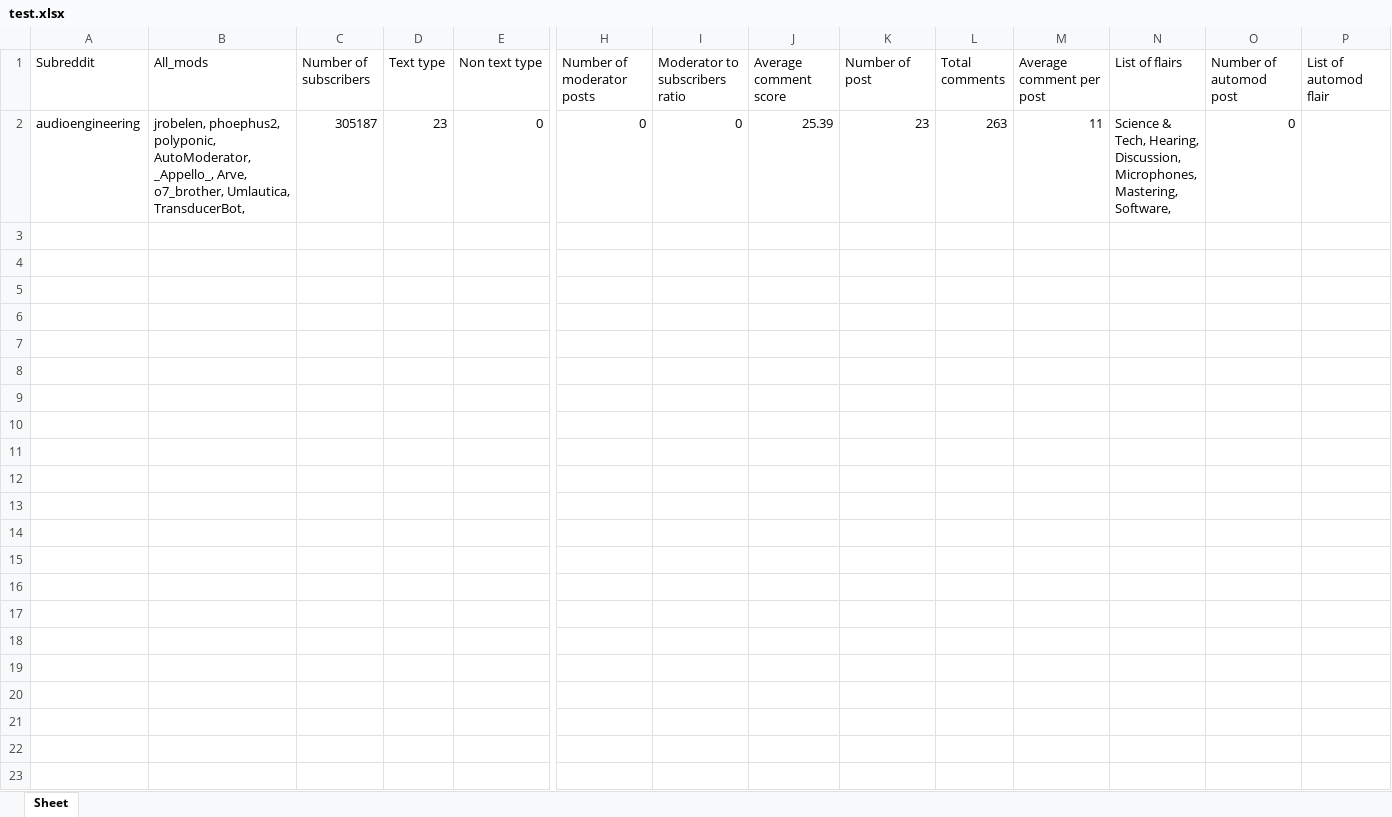
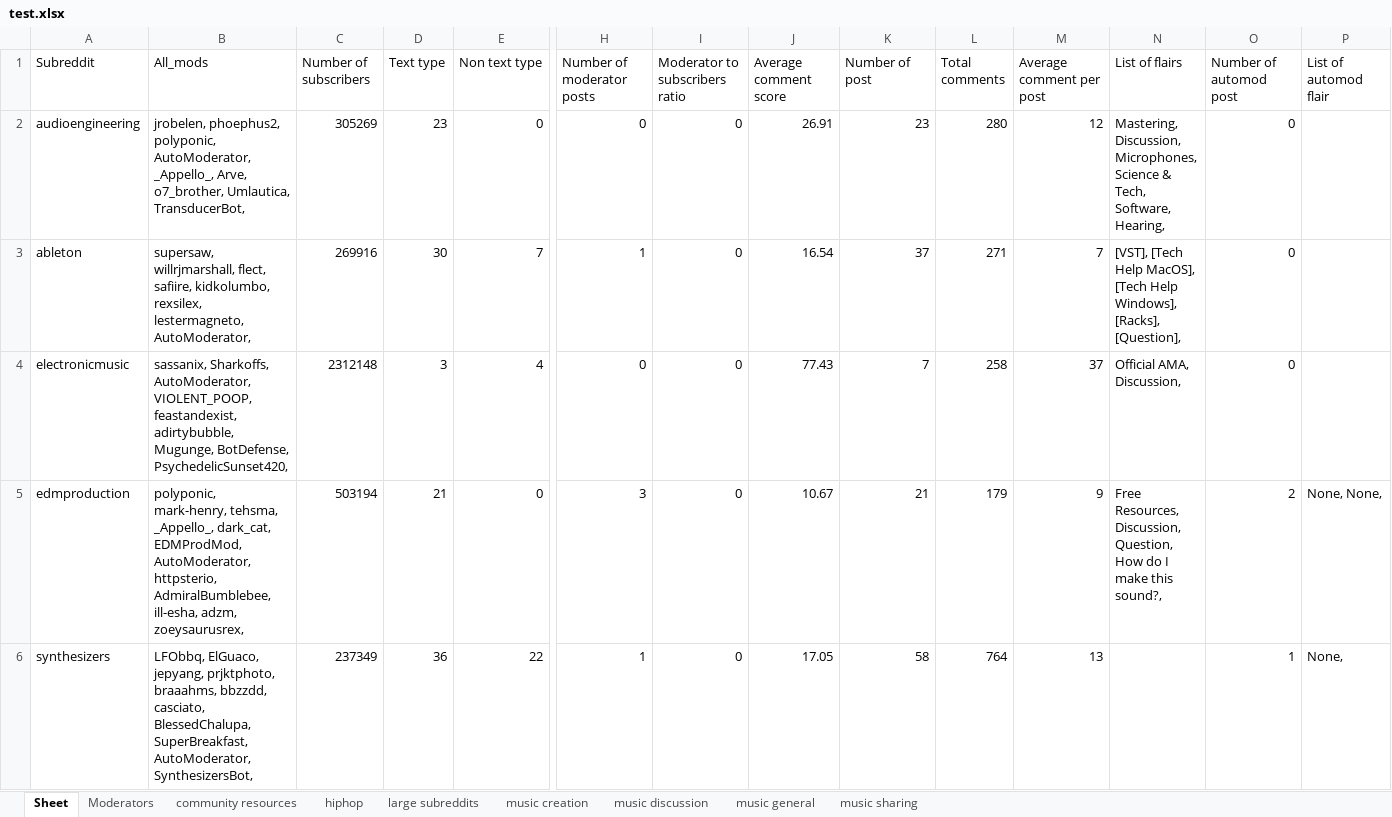
Before and after one commit to Bruksx/reddit_to_excel, an Excel workbook: spreadsheets/test.xlsx, sheet Sheet, drawn as a sheet; only a part is shown, gaps mark what is left out; values as stored, in another font and other column widths than the file's, no borders; rows hold the shown columns only; the diff covers the shown part only; the diff names each change by its address in the sheet, - before the commit and + after, or states it on an @@ line.

```diff
--- a/spreadsheets/test.xlsx (sheet Sheet)
+++ b/spreadsheets/test.xlsx (sheet Sheet)
+sheet tab: Moderators
+sheet tab: community resources
+sheet tab: hiphop
+sheet tab: large subreddits
+sheet tab: music creation
+sheet tab: music discussion
+sheet tab: music general
+sheet tab: music sharing
-C2 (Number of subscribers): 305187
+C2 (Number of subscribers): 305269
-J2 (Average comment score): 25.39
+J2 (Average comment score): 26.91
-L2 (Total comments): 263
+L2 (Total comments): 280
-M2 (Average comment per post): 11
+M2 (Average comment per post): 12
-N2 (List of flairs): Science & Tech, Hearing, Discussion, Microphones, Mastering, Software,
+N2 (List of flairs): Mastering, Discussion, Microphones, Science & Tech, Software, Hearing,
+row 3: ableton | supersaw, willrjmarshall, flect, safiire, kidkolumbo, rexsilex, lestermagneto, AutoModerator, | 269916 | 30 | 7 | 1 | 0 | 16.54 | 37 | 271 | 7 | [VST], [Tech Help MacOS], [Tech Help Windows], [Racks], [Question], | 0
+row 4: electronicmusic | sassanix, Sharkoffs, AutoModerator, VIOLENT_POOP, feastandexist, adirtybubble, Mugunge, BotDefense, PsychedelicSunset420, | 2312148 | 3 | 4 | 0 | 0 | 77.43 | 7 | 258 | 37 | Official AMA, Discussion, | 0
+row 5: edmproduction | polyponic, mark-henry, tehsma, _Appello_, dark_cat, EDMProdMod, AutoModerator, httpsterio, AdmiralBumblebee, ill-esha, adzm, zoeysaurusrex, | 503194 | 21 | 0 | 3 | 0 | 10.67 | 21 | 179 | 9 | Free Resources, Discussion, Question, How do I make this sound?, | 2 | None, None,
+row 6: synthesizers | LFObbq, ElGuaco, jepyang, prjktphoto, braaahms, bbzzdd, casciato, BlessedChalupa, SuperBreakfast, AutoModerator, SynthesizersBot, | 237349 | 36 | 22 | 1 | 0 | 17.05 | 58 | 764 | 13 |  | 1 | None,
```
Also changed, not shown: 24 added rows elsewhere in this sheet, 4 other files.
